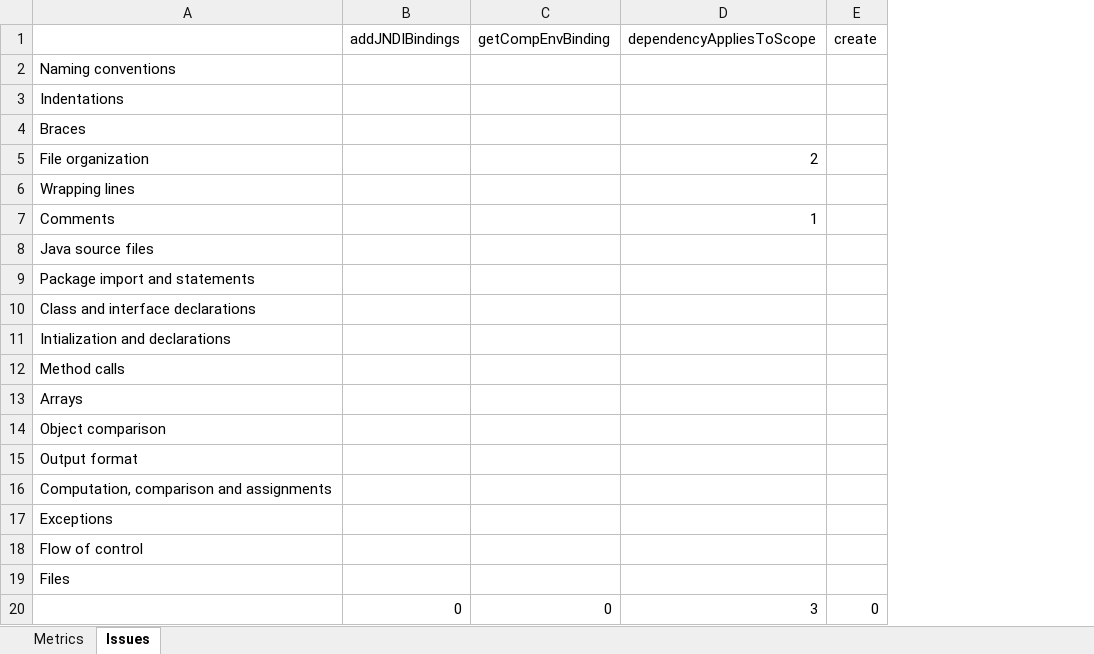
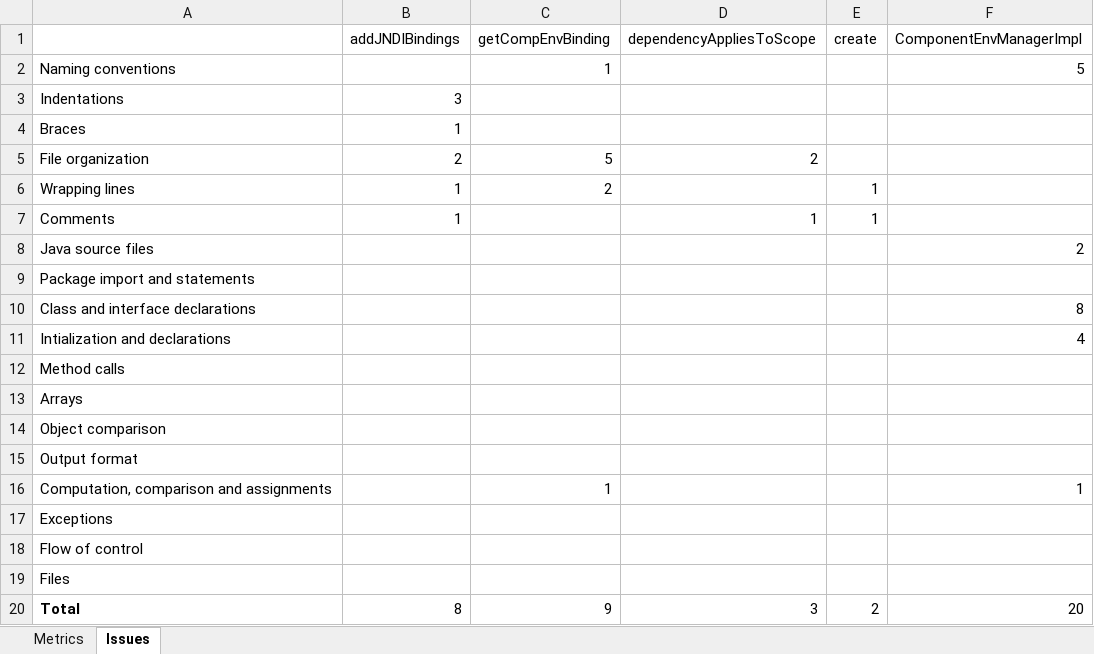
Before and after one commit to dvaccam/SE2-PoliMi-MyTaxi, an Excel workbook: Code Inspection/Metrics/Metrics.xlsx, sheet Issues, drawn as a sheet; values as stored, in another font and other column widths than the file's, no borders; charts and pictures not drawn; removed rows and columns are numbered as before the commit, all else as after; the diff names each change by its address in the sheet, - before the commit and + after, or states it on an @@ line.

Commit message:
Code inspection final version

```diff
--- a/Code Inspection/Metrics/Metrics.xlsx (sheet Issues)
+++ b/Code Inspection/Metrics/Metrics.xlsx (sheet Issues)
+column F (ComponentEnvManagerImpl), rows 2-16: 5 |  |  |  |  |  | 2 |  | 8 | 4 |  |  |  |  | 1
-C2 (getCompEnvBinding): (empty)
+C2 (getCompEnvBinding): 1
-B3 (addJNDIBindings): (empty)
+B3 (addJNDIBindings): 3
-B4 (addJNDIBindings): (empty)
+B4 (addJNDIBindings): 1
-B5 (addJNDIBindings): (empty)
+B5 (addJNDIBindings): 2
-C5 (getCompEnvBinding): (empty)
+C5 (getCompEnvBinding): 5
-B6:B7 (addJNDIBindings): (empty)
+B6:B7 (addJNDIBindings): 1
-C6 (getCompEnvBinding): (empty)
+C6 (getCompEnvBinding): 2
-E6:E7 (create): (empty)
+E6:E7 (create): 1
-C16 (getCompEnvBinding): (empty)
+C16 (getCompEnvBinding): 1
-row 20:  | 0 | 0 | 3 | 0
+row 20: Total | 8 | 9 | 3 | 2 | 20
```
Also changed, not shown: charts or pictures, 8 other files.
